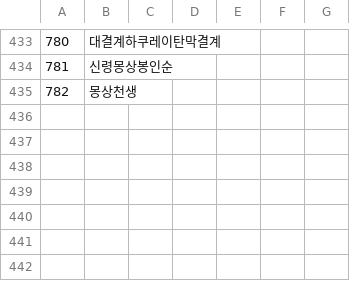
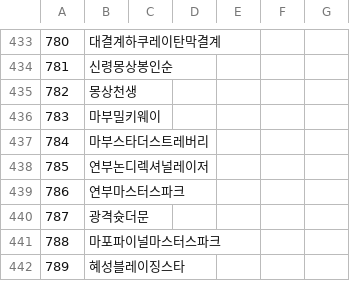
Before and after one commit to keisiki/TWKR-Textbung, a CSV file: CSV/Talent.csv, drawn as a sheet; only a part is shown, gaps mark what is left out; the diff names each change by its address in the sheet, - before the commit and + after, or states it on an @@ line.

```diff
--- a/CSV/Talent.csv
+++ b/CSV/Talent.csv
+row 436: 783 | 마부밀키웨이
+row 437: 784 | 마부스타더스트레버리
+row 438: 785 | 연부논디렉셔널레이저
+row 439: 786 | 연부마스터스파크
+row 440: 787 | 광격슛더문
+row 441: 788 | 마포파이널마스터스파크
+row 442: 789 | 혜성블레이징스타
```
Also changed, not shown: 8 other files.
